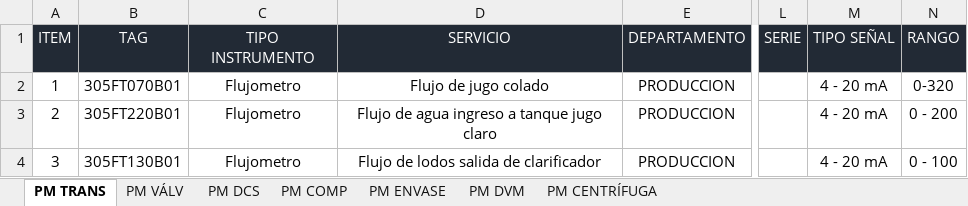
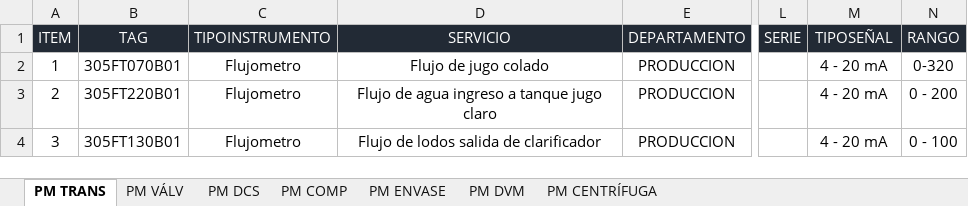
Before and after one commit to danielsinsama/pruebas-git, an Excel workbook: instrumentos.xlsx, sheet PM TRANS, drawn as a sheet; only a part is shown, gaps mark what is left out; values as stored, in another font and other column widths than the file's, no borders; conditional formats and table styles not drawn; the diff names each change by its address in the sheet, - before the commit and + after, or states it on an @@ line.

```diff
--- a/instrumentos.xlsx (sheet PM TRANS)
+++ b/instrumentos.xlsx (sheet PM TRANS)
-C1: TIPO INSTRUMENTO
+C1: TIPOINSTRUMENTO
-M1: TIPO SEÑAL
+M1: TIPOSEÑAL
```
Also changed, not shown: 4 other files.
